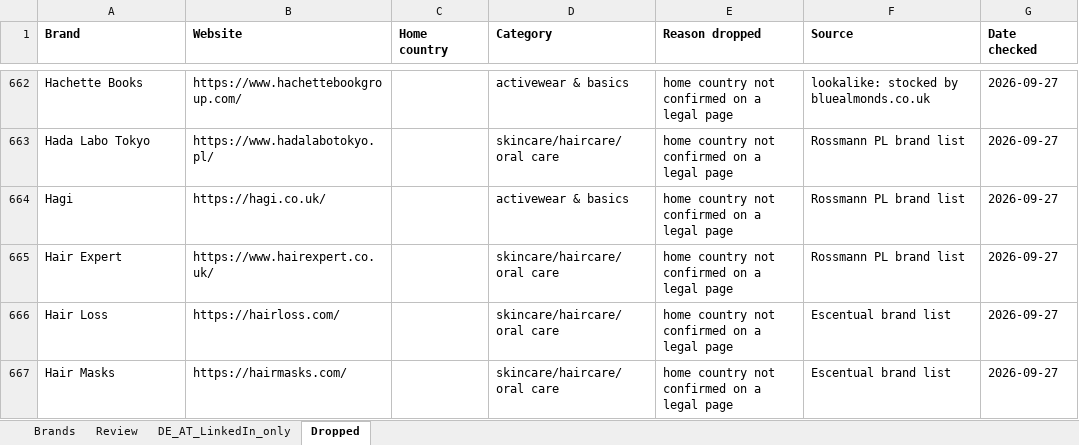
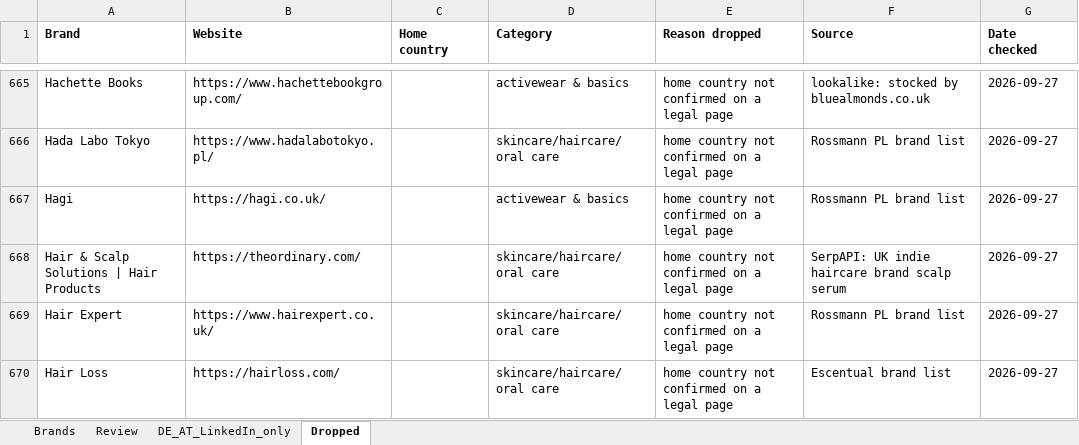
Before and after one commit to CryptoDarkShark/tiktok-shop-scraper, an Excel workbook: brands_1000.xlsx, sheet Dropped, drawn as a sheet; only a part is shown, gaps mark what is left out; the shorter side is filled out with more unchanged rows; values as stored, in another font and other column widths than the file's, no borders; the diff covers the shown part only; the diff names each change by its address in the sheet, - before the commit and + after, or states it on an @@ line.

```diff
--- a/brands_1000.xlsx (sheet Dropped)
+++ b/brands_1000.xlsx (sheet Dropped)
+row 668: Hair & Scalp Solutions | Hair Products | https://theordinary.com/ |  | skincare/haircare/oral care | home country not confirmed on a legal page | SerpAPI: UK indie haircare brand scalp serum | 2026-09-27
```
Also changed, not shown: 20 added rows elsewhere in this sheet, sheet Brands.
